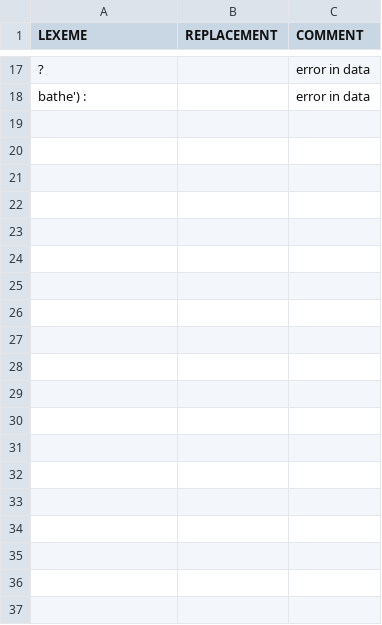
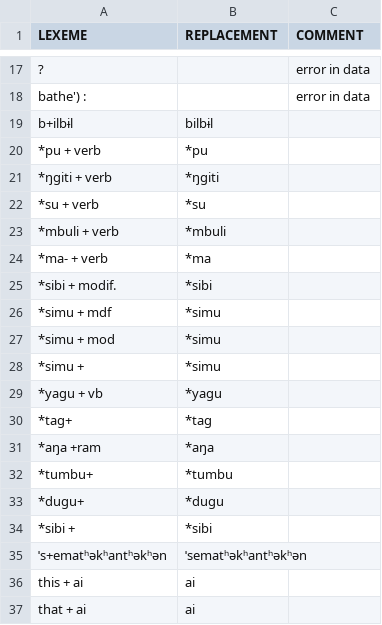
Before and after one commit to lexibank/transnewguineaorg, a CSV file: etc/lexemes.csv, drawn as a sheet; only a part is shown, gaps mark what is left out; the diff covers the shown part only; the diff names each change by its address in the sheet, - before the commit and + after, or states it on an @@ line.

Commit message:
add more lexemes to the fix list

```diff
--- a/etc/lexemes.csv
+++ b/etc/lexemes.csv
+row 19: b+ilbɨl | bilbɨl
+row 20: *pu + verb | *pu
+row 21: *ŋgiti + verb | *ŋgiti
+row 22: *su + verb | *su
+row 23: *mbuli + verb | *mbuli
+row 24: *ma- + verb | *ma
+row 25: *sibi + modif. | *sibi
+row 26: *simu + mdf | *simu
+row 27: *simu + mod | *simu
+row 28: *simu + | *simu
+row 29: *yagu + vb | *yagu
+row 30: *tag+ | *tag
+row 31: *aŋa +ram | *aŋa
+row 32: *tumbu+ | *tumbu
+row 33: *dugu+ | *dugu
+row 34: *sibi + | *sibi
+row 35: ˈs+ematʰəkʰantʰəkʰən | ˈsematʰəkʰantʰəkʰən
+row 36: this + ai | ai
+row 37: that + ai | ai
```
Also changed, not shown: 69 added rows elsewhere in this file.
